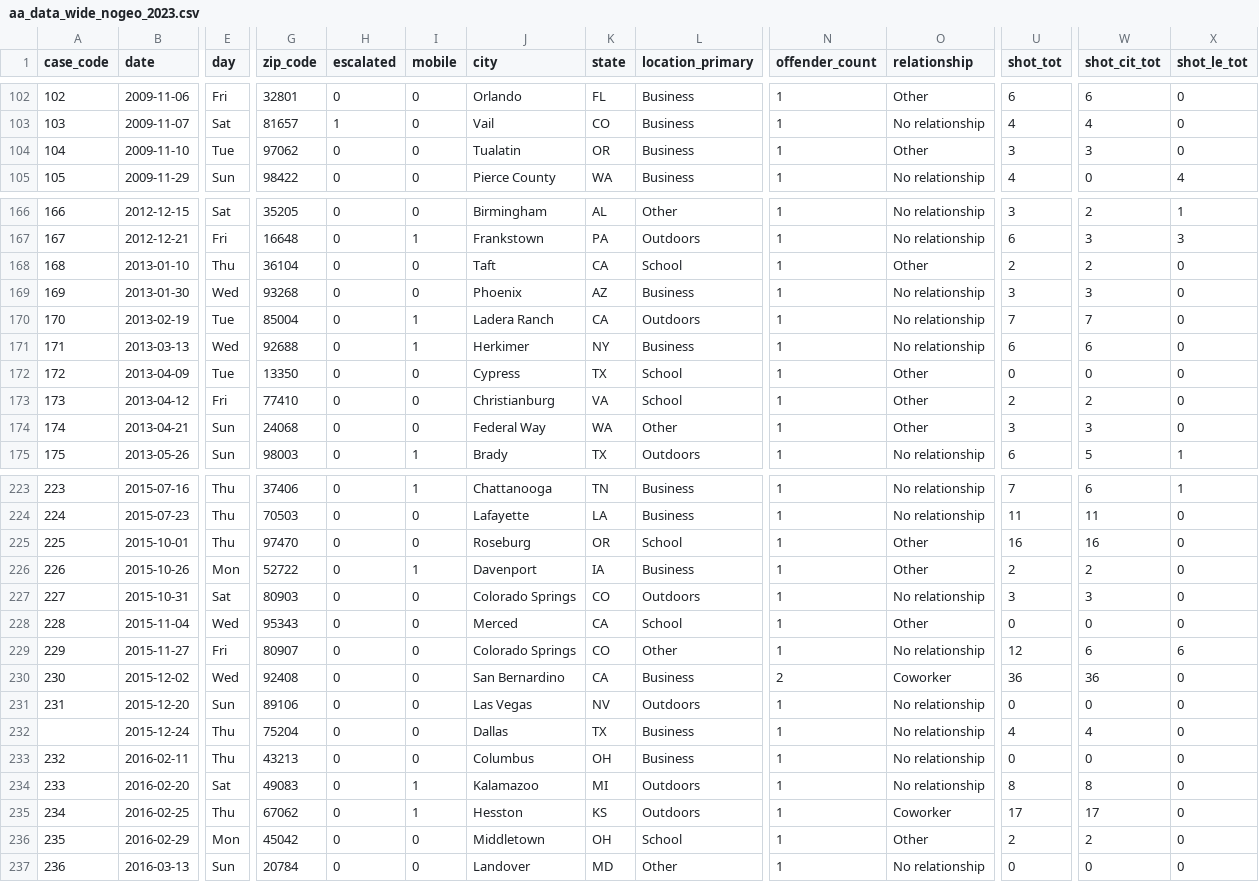
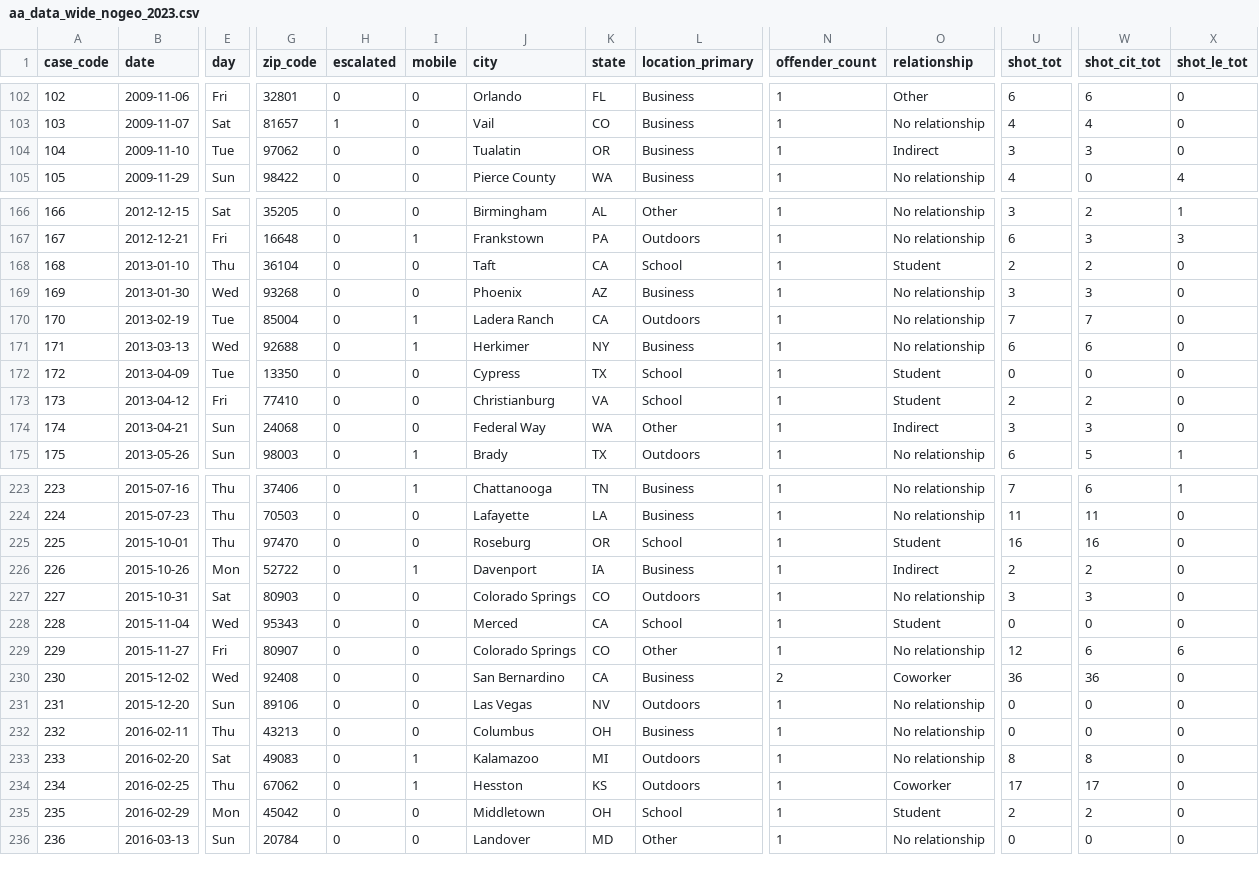
Before and after one commit to jackdjohncox/PROJ_activeattack_website, a CSV file: data/aa_data_wide_nogeo_2023.csv, drawn as a sheet; only a part is shown, gaps mark what is left out; removed rows and columns are numbered as before the commit, all else as after; rows hold the shown columns only; the diff covers the shown part only; the diff names each change by its address in the sheet, - before the commit and + after, or states it on an @@ line.

Commit message:
Added updated plots with updated 2023 data.

```diff
--- a/data/aa_data_wide_nogeo_2023.csv
+++ b/data/aa_data_wide_nogeo_2023.csv
-O104 (relationship): Other
+O104 (relationship): Indirect
-O168 (relationship): Other
+O168 (relationship): Student
-O172:O173 (relationship): Other
+O172:O173 (relationship): Student
-O174 (relationship): Other
+O174 (relationship): Indirect
-O225 (relationship): Other
+O225 (relationship): Student
-O226 (relationship): Other
+O226 (relationship): Indirect
-O228 (relationship): Other
+O228 (relationship): Student
-row 232:  | 2015-12-24 | Thu | 75204 | 0 | 0 | Dallas | TX | Business | 1 | No relationship | 4 | 4 | 0
-O235 (relationship): Other
+O235 (relationship): Student
```
Also changed, not shown: 75 edited cells elsewhere in this file, 15 other files.
